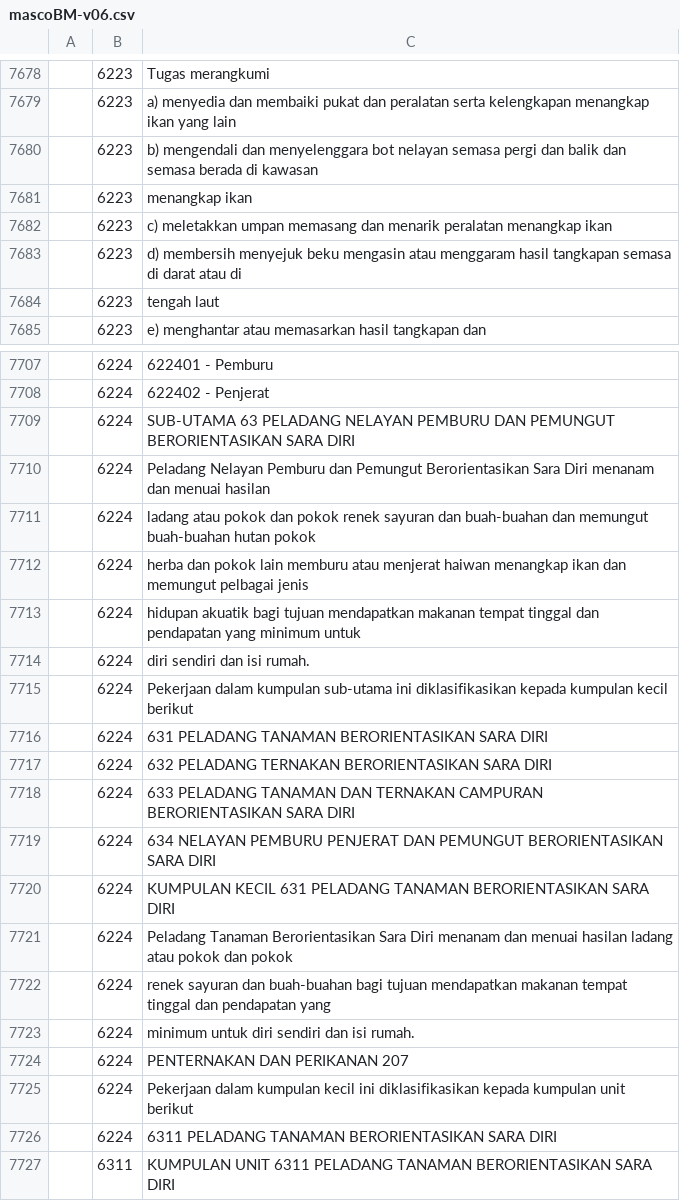
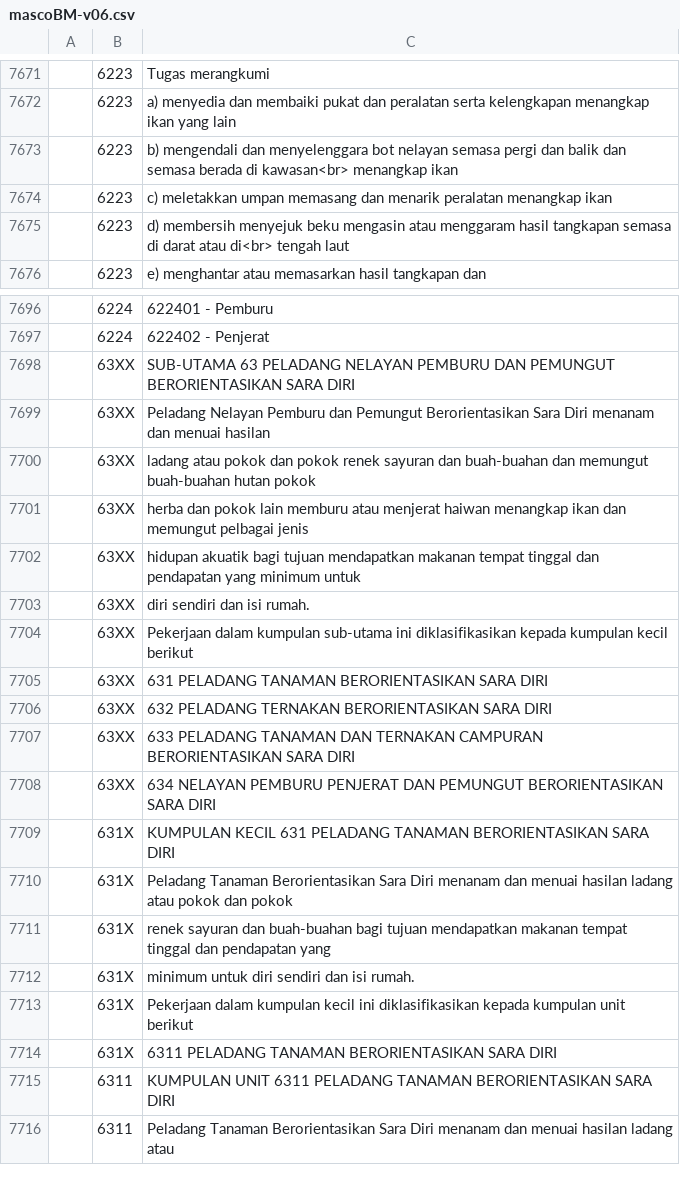
Before and after one commit to amin007/v2, a CSV file: sumber/fail/rujukan/csv/mascoBM-v06.csv, drawn as a sheet; only a part is shown, gaps mark what is left out; the shorter side is filled out with more unchanged rows; the diff covers the shown part only.

```diff
--- a/sumber/fail/rujukan/csv/mascoBM-v06.csv
+++ b/sumber/fail/rujukan/csv/mascoBM-v06.csv
@@ -7679,7 +7672,5 @@
 "";"6223";"a) menyedia dan membaiki pukat dan peralatan serta kelengkapan menangkap ikan yang lain"
-"";"6223";"b) mengendali dan menyelenggara bot nelayan semasa pergi dan balik dan semasa berada di kawasan"
-"";"6223";"menangkap ikan"
+"";"6223";"b) mengendali dan menyelenggara bot nelayan semasa pergi dan balik dan semasa berada di kawasan<br> menangkap ikan"
 "";"6223";"c) meletakkan umpan memasang dan menarik peralatan menangkap ikan"
-"";"6223";"d) membersih menyejuk beku mengasin atau menggaram hasil tangkapan semasa di darat atau di"
-"";"6223";"tengah laut"
+"";"6223";"d) membersih menyejuk beku mengasin atau menggaram hasil tangkapan semasa di darat atau di<br> tengah laut"
 "";"6223";"e) menghantar atau memasarkan hasil tangkapan dan"
@@ -7708,20 +7697,19 @@
 "";"6224";"622402 - Penjerat"
-"";"6224";"SUB-UTAMA 63 PELADANG NELAYAN PEMBURU DAN PEMUNGUT BERORIENTASIKAN SARA DIRI"
-"";"6224";"Peladang Nelayan Pemburu dan Pemungut Berorientasikan Sara Diri menanam dan menuai hasilan"
-"";"6224";"ladang atau pokok dan pokok renek sayuran dan buah-buahan dan memungut buah-buahan hutan pokok"
-"";"6224";"herba dan pokok lain memburu atau menjerat haiwan menangkap ikan dan memungut pelbagai jenis"
-"";"6224";"hidupan akuatik bagi tujuan mendapatkan makanan tempat tinggal dan pendapatan yang minimum untuk"
-"";"6224";"diri sendiri dan isi rumah."
-"";"6224";"Pekerjaan dalam kumpulan sub-utama ini diklasifikasikan kepada kumpulan kecil berikut"
-"";"6224";"631 PELADANG TANAMAN BERORIENTASIKAN SARA DIRI"
-"";"6224";"632 PELADANG TERNAKAN BERORIENTASIKAN SARA DIRI"
-"";"6224";"633 PELADANG TANAMAN DAN TERNAKAN CAMPURAN BERORIENTASIKAN SARA DIRI"
-"";"6224";"634 NELAYAN PEMBURU PENJERAT DAN PEMUNGUT BERORIENTASIKAN SARA DIRI"
-"";"6224";"KUMPULAN KECIL 631 PELADANG TANAMAN BERORIENTASIKAN SARA DIRI"
-"";"6224";"Peladang Tanaman Berorientasikan Sara Diri menanam dan menuai hasilan ladang atau pokok dan pokok"
-"";"6224";"renek sayuran dan buah-buahan bagi tujuan mendapatkan makanan tempat tinggal dan pendapatan yang"
-"";"6224";"minimum untuk diri sendiri dan isi rumah."
-"";"6224";"PENTERNAKAN DAN PERIKANAN 207"
-"";"6224";"Pekerjaan dalam kumpulan kecil ini diklasifikasikan kepada kumpulan unit berikut"
-"";"6224";"6311 PELADANG TANAMAN BERORIENTASIKAN SARA DIRI"
+"";"63XX";"SUB-UTAMA 63 PELADANG NELAYAN PEMBURU DAN PEMUNGUT BERORIENTASIKAN SARA DIRI"
+"";"63XX";"Peladang Nelayan Pemburu dan Pemungut Berorientasikan Sara Diri menanam dan menuai hasilan"
+"";"63XX";"ladang atau pokok dan pokok renek sayuran dan buah-buahan dan memungut buah-buahan hutan pokok"
+"";"63XX";"herba dan pokok lain memburu atau menjerat haiwan menangkap ikan dan memungut pelbagai jenis"
+"";"63XX";"hidupan akuatik bagi tujuan mendapatkan makanan tempat tinggal dan pendapatan yang minimum untuk"
+"";"63XX";"diri sendiri dan isi rumah."
+"";"63XX";"Pekerjaan dalam kumpulan sub-utama ini diklasifikasikan kepada kumpulan kecil berikut"
+"";"63XX";"631 PELADANG TANAMAN BERORIENTASIKAN SARA DIRI"
+"";"63XX";"632 PELADANG TERNAKAN BERORIENTASIKAN SARA DIRI"
+"";"63XX";"633 PELADANG TANAMAN DAN TERNAKAN CAMPURAN BERORIENTASIKAN SARA DIRI"
+"";"63XX";"634 NELAYAN PEMBURU PENJERAT DAN PEMUNGUT BERORIENTASIKAN SARA DIRI"
+"";"631X";"KUMPULAN KECIL 631 PELADANG TANAMAN BERORIENTASIKAN SARA DIRI"
+"";"631X";"Peladang Tanaman Berorientasikan Sara Diri menanam dan menuai hasilan ladang atau pokok dan pokok"
+"";"631X";"renek sayuran dan buah-buahan bagi tujuan mendapatkan makanan tempat tinggal dan pendapatan yang"
+"";"631X";"minimum untuk diri sendiri dan isi rumah."
+"";"631X";"Pekerjaan dalam kumpulan kecil ini diklasifikasikan kepada kumpulan unit berikut"
+"";"631X";"6311 PELADANG TANAMAN BERORIENTASIKAN SARA DIRI"
 "";"6311";"KUMPULAN UNIT 6311 PELADANG TANAMAN BERORIENTASIKAN SARA DIRI"
```
Also changed, not shown: 2 added rows, 18 removed rows and 42 edited cells elsewhere in this file.
